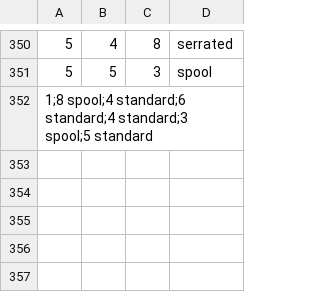
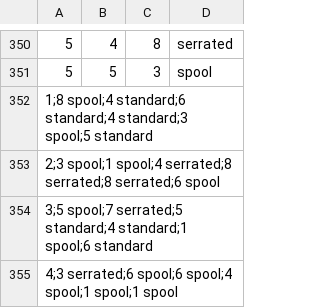
Before and after one commit to profkuns/Click-on-1, a CSV file: lock_log.csv, drawn as a sheet; only a part is shown, gaps mark what is left out.

```diff
--- a/lock_log.csv
+++ b/lock_log.csv
@@ -352 +352,4 @@
 1;8 spool;4 standard;6 standard;4 standard;3 spool;5 standard
+2;3 spool;1 spool;4 serrated;8 serrated;8 serrated;6 spool
+3;5 spool;7 serrated;5 standard;4 standard;1 spool;6 standard
+4;3 serrated;6 spool;6 spool;4 spool;1 spool;1 spool
```
Also changed, not shown: 1 other file.
